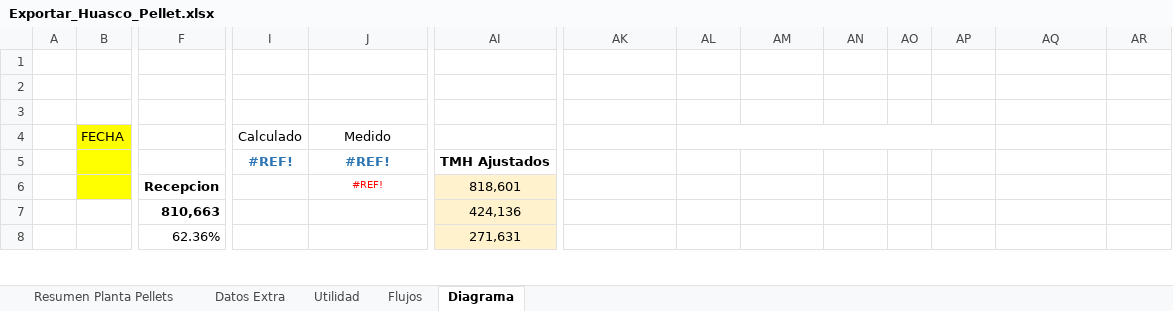
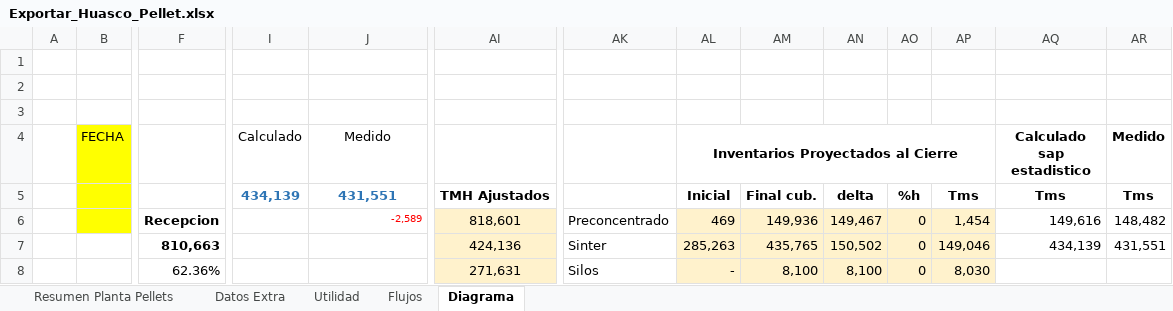
Before and after one commit to fracastr/minera, an Excel workbook: public/Export/Exportar_Huasco_Pellet.xlsx, sheet Diagrama, drawn as a sheet; only a part is shown, gaps mark what is left out; values as stored, in another font and other column widths than the file's, no borders; charts and pictures not drawn; removed rows and columns are numbered as before the commit, all else as after; rows hold the shown columns only; the diff covers the shown part only; the diff names each change by its address in the sheet, - before the commit and + after, or states it on an @@ line.

```diff
--- a/public/Export/Exportar_Huasco_Pellet.xlsx (sheet Diagrama)
+++ b/public/Export/Exportar_Huasco_Pellet.xlsx (sheet Diagrama)
-AL4: (empty)
+AL4: Inventarios Proyectados al Cierre
-AQ4: (empty)
+AQ4: Calculado sap estadistico
-AR4: (empty)
+AR4: Medido
-I5 (Calculado): #REF!
+I5 (Calculado): 434,139
-J5 (Medido): #REF!
+J5 (Medido): 431,551
-AL5: (empty)
+AL5: Inicial
-AM5: (empty)
+AM5: Final cub.
-AN5: (empty)
+AN5: delta
-AO5: (empty)
+AO5: %h
-AP5: (empty)
+AP5: Tms
-AQ5 (Calculado sap estadistico): (empty)
+AQ5 (Calculado sap estadistico): Tms
-AR5 (Medido): (empty)
+AR5 (Medido): Tms
-J6 (Medido): #REF!
+J6 (Medido): -2,589
-J6 alignment: center
+J6 alignment: right
-AK6: (empty)
+AK6: Preconcentrado
-AL6: (empty)
+AL6: 469
-AL6:AP6 fill: none
+AL6:AP6 fill: #FFF2CC
-AM6: (empty)
+AM6: 149,936
-AN6: (empty)
+AN6: 149,467
-AO6: (empty)
+AO6: 0
-AP6: (empty)
+AP6: 1,454
-AQ6 (Calculado sap estadistico): (empty)
+AQ6 (Calculado sap estadistico): 149,616
-AR6 (Medido): (empty)
+AR6 (Medido): 148,482
-row 7:  |  | 810,663 |  |  | 424,136
+row 7:  |  | 810,663 |  |  | 424,136 | Sinter | 285,263 | 435,765 | 150,502 | 0 | 149,046 | 434,139 | 431,551
-AK8: (empty)
+AK8: Silos
-AL8: (empty)
+AL8: -
-AL8:AP8 fill: none
+AL8:AP8 fill: #FFF2CC
-AM8: (empty)
+AM8: 8,100
-AN8: (empty)
+AN8: 8,100
-AO8: (empty)
+AO8: 0
-AP8: (empty)
+AP8: 8,030
```
Also changed, not shown: 1 added row, 1 removed row, 64 edited cells and cell formats elsewhere in this sheet, sheet Datos Extra, sheet Resumen Planta Pellets, charts or pictures.
